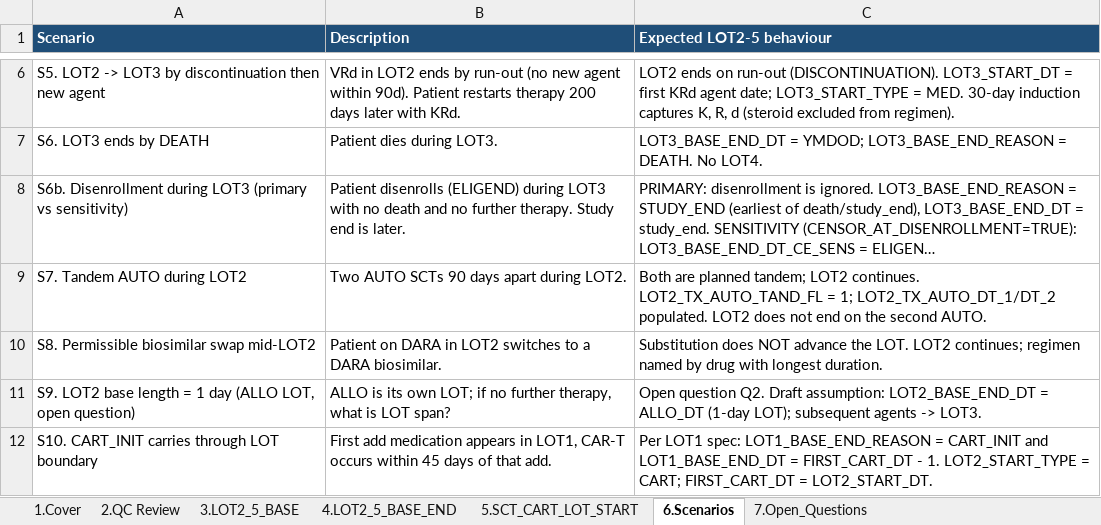
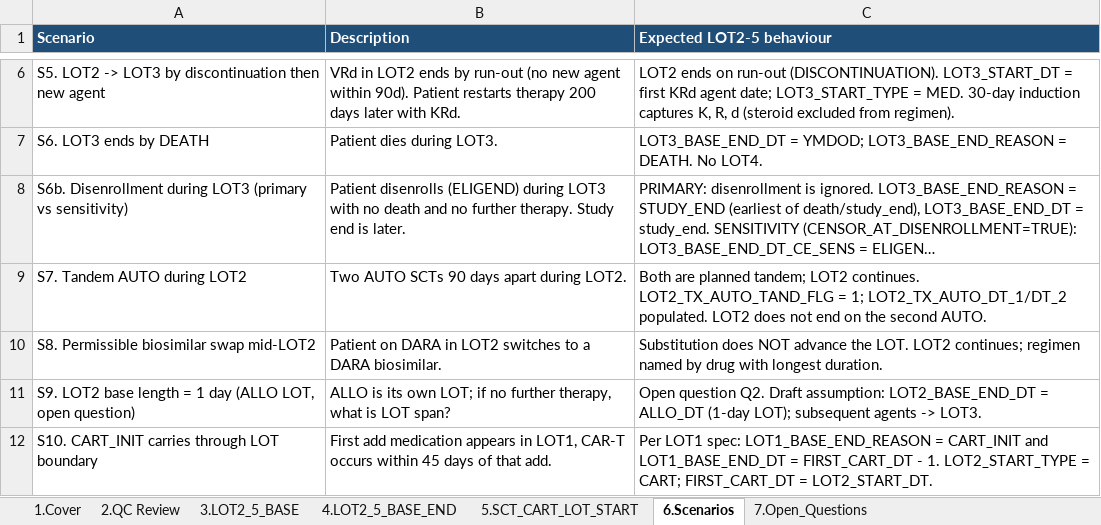
Before and after one commit to salzburry/julialot, an Excel workbook: Apr 18 2026/Program Spec and Scenarios/lot2to5_spec_DRAFT_apr30.xlsx, sheet 6.Scenarios, drawn as a sheet; only a part is shown, gaps mark what is left out; long unchanged cells end in …; values as stored, in another font and other column widths than the file's, no borders; the diff names each change by its address in the sheet, - before the commit and + after, or states it on an @@ line.

```diff
--- a/Apr 18 2026/Program Spec and Scenarios/lot2to5_spec_DRAFT_apr30.xlsx (sheet 6.Scenarios)
+++ b/Apr 18 2026/Program Spec and Scenarios/lot2to5_spec_DRAFT_apr30.xlsx (sheet 6.Scenarios)
-C9 (Expected LOT2-5 behaviour): …LOT2 continues. LOT2_TX_AUTO_TAND_FL = 1;…
+C9 (Expected LOT2-5 behaviour): …LOT2 continues. LOT2_TX_AUTO_TAND_FLG = 1;…
```
Also changed, not shown: sheet 3.LOT2_5_BASE, 1 other file.
